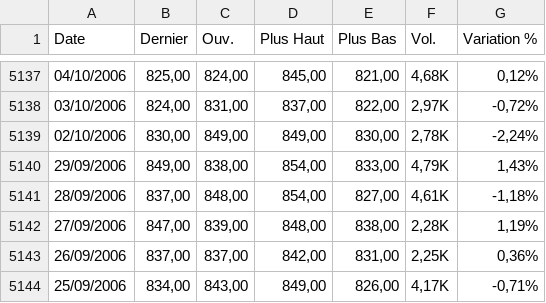
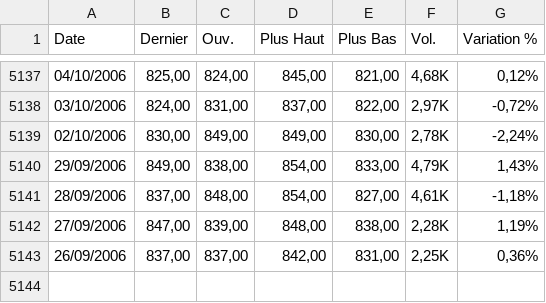
Before and after one commit to gerko-dev/azimutfinance, a CSV file: data/Cacao.csv, drawn as a sheet; only a part is shown, gaps mark what is left out.

```diff
--- a/data/Cacao.csv
+++ b/data/Cacao.csv
@@ -5143,2 +5143 @@
 "26/09/2006","837,00","837,00","842,00","831,00","2,25K","0,36%"
-"25/09/2006","834,00","843,00","849,00","826,00","4,17K","-0,71%"
```
Also changed, not shown: data/USD_XOF.csv, data/US_Dollar_Index.csv, 11 other files.
